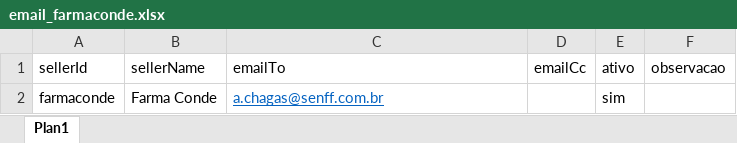
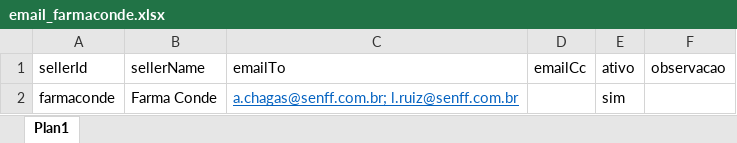
Before and after one commit to UndersoundXC/vendas_faturadas_farmaconde, an Excel workbook: config/email_farmaconde.xlsx, sheet Plan1, drawn as a sheet; values as stored, in another font and other column widths than the file's, no borders; the diff names each change by its address in the sheet, - before the commit and + after, or states it on an @@ line.

Commit message:
Add files via upload

```diff
--- a/config/email_farmaconde.xlsx (sheet Plan1)
+++ b/config/email_farmaconde.xlsx (sheet Plan1)
-C2 (emailTo): a.chagas@senff.com.br
+C2 (emailTo): a.chagas@senff.com.br; l.ruiz@senff.com.br
```
